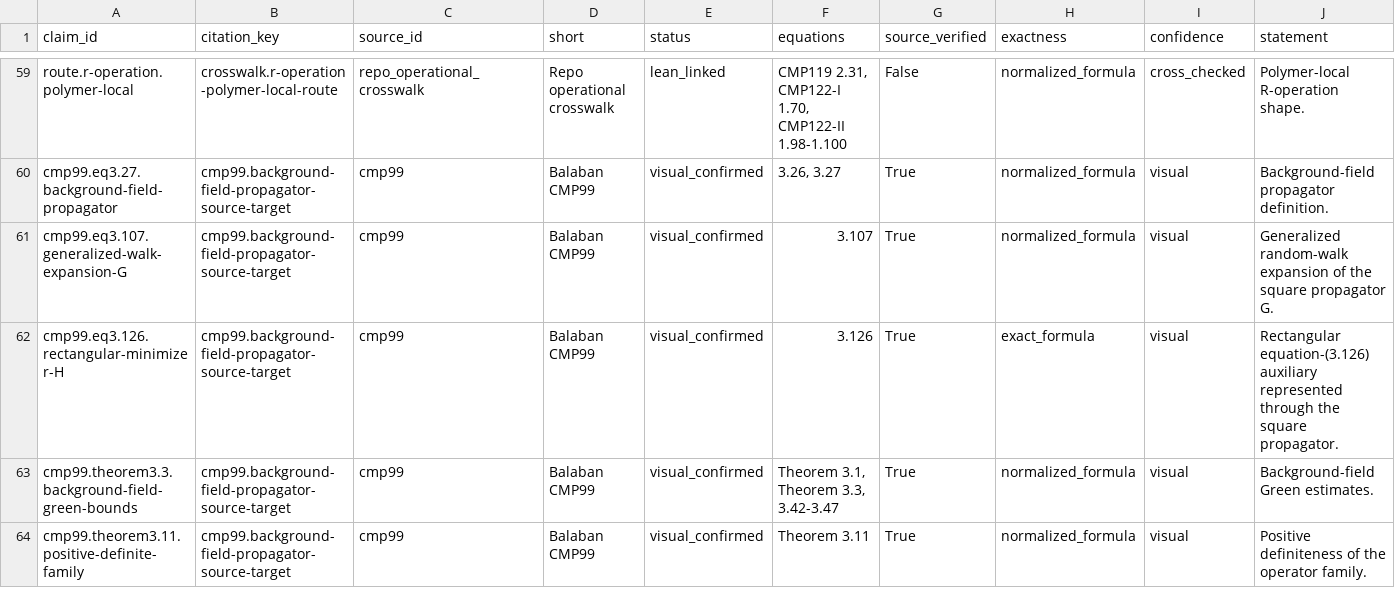
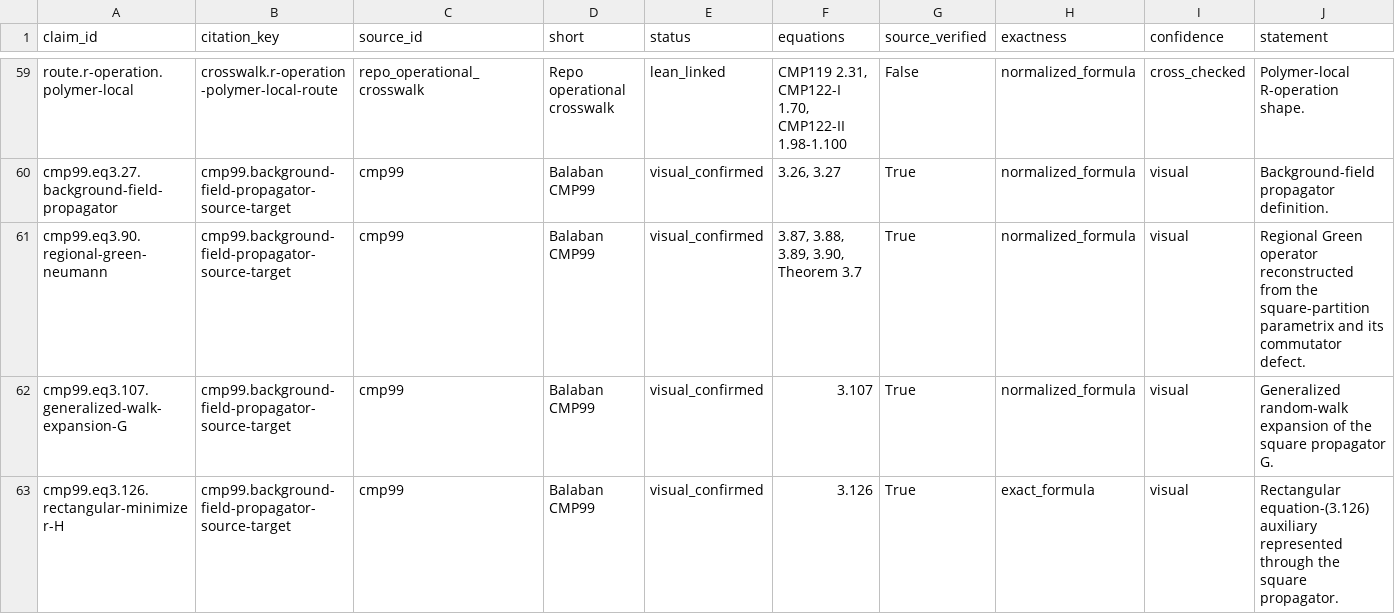
Before and after one commit to lluiseriksson/THE-ERIKSSON-PROGRAMME, a CSV file: docs/source-db/indices/formula-registry.csv, drawn as a sheet; only a part is shown, gaps mark what is left out; the shorter side is filled out with more unchanged rows; rows hold the shown columns only; the diff names each change by its address in the sheet, - before the commit and + after, or states it on an @@ line.

Commit message:
source-db: pin CMP99 regional Green expansion

```diff
--- a/docs/source-db/indices/formula-registry.csv
+++ b/docs/source-db/indices/formula-registry.csv
+row 61: cmp99.eq3.90.regional-green-neumann | cmp99.background-field-propagator-source-target | cmp99 | Balaban CMP99 | visual_confirmed | 3.87, 3.88, 3.89, 3.90, Theorem 3.7 | True | normalized_formula | visual | Regional Green operator reconstructed from the square-partition parametrix and its commutator defect.
```
Also changed, not shown: 4 other files.
